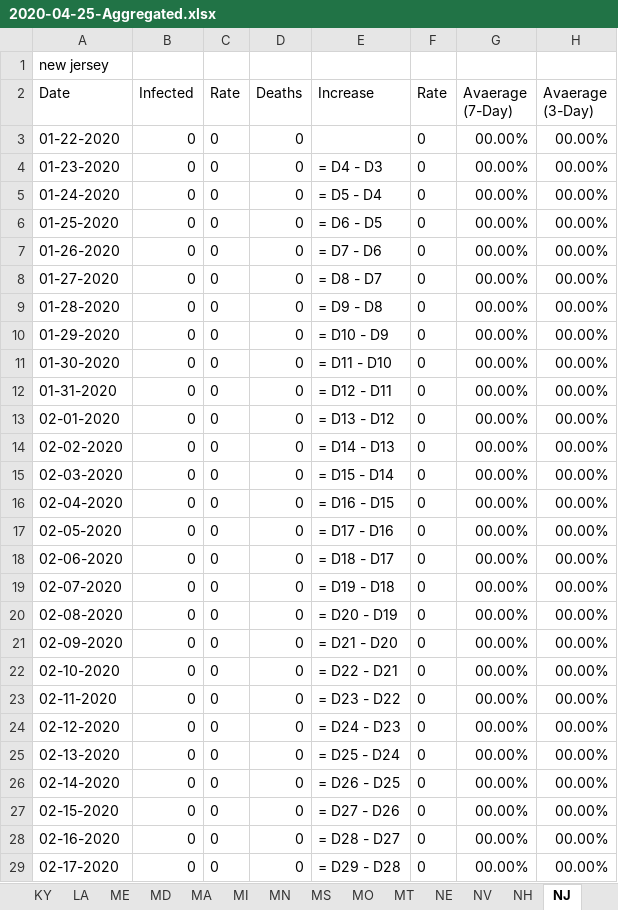
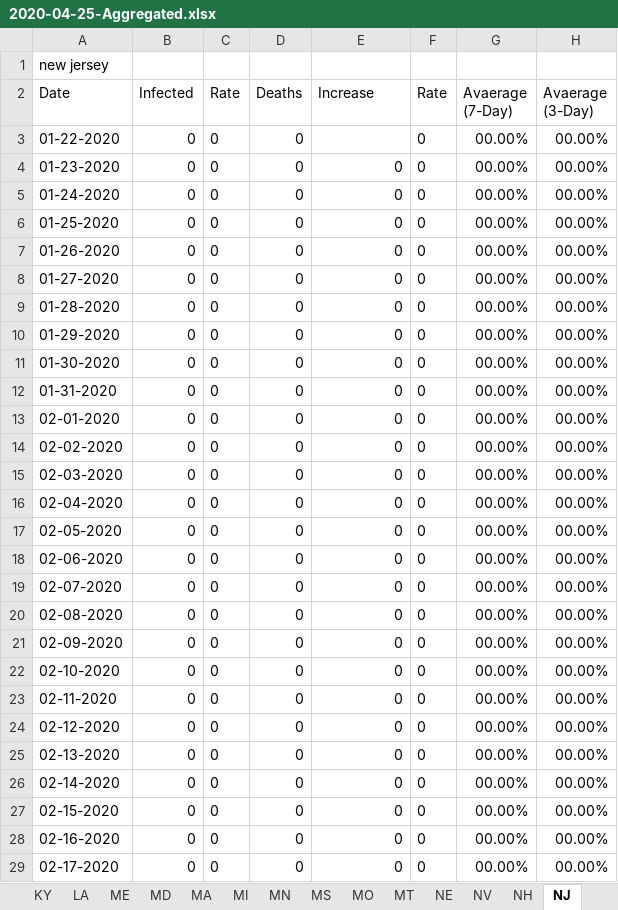
Before and after one commit to CyberCityCircuits/COVID-19-Analysis, an Excel workbook: 2020-04-25-Aggregated.xlsx, sheet NJ, drawn as a sheet; only a part is shown; values as stored, in another font and other column widths than the file's, no borders; formulas without a stored value are shown as written; the diff covers the shown part only; the diff names each change by its address in the sheet, - before the commit and + after, or states it on an @@ line.

```diff
--- a/2020-04-25-Aggregated.xlsx (sheet NJ)
+++ b/2020-04-25-Aggregated.xlsx (sheet NJ)
-E4 (Increase): = D4 - D3
+E4 (Increase): 0
-E5 (Increase): = D5 - D4
+E5 (Increase): 0
-E6 (Increase): = D6 - D5
+E6 (Increase): 0
-E7 (Increase): = D7 - D6
+E7 (Increase): 0
-E8 (Increase): = D8 - D7
+E8 (Increase): 0
-E9 (Increase): = D9 - D8
+E9 (Increase): 0
-E10 (Increase): = D10 - D9
+E10 (Increase): 0
-E11 (Increase): = D11 - D10
+E11 (Increase): 0
-E12 (Increase): = D12 - D11
+E12 (Increase): 0
-E13 (Increase): = D13 - D12
+E13 (Increase): 0
-E14 (Increase): = D14 - D13
+E14 (Increase): 0
-E15 (Increase): = D15 - D14
+E15 (Increase): 0
-E16 (Increase): = D16 - D15
+E16 (Increase): 0
-E17 (Increase): = D17 - D16
+E17 (Increase): 0
-E18 (Increase): = D18 - D17
+E18 (Increase): 0
-E19 (Increase): = D19 - D18
+E19 (Increase): 0
-E20 (Increase): = D20 - D19
+E20 (Increase): 0
-E21 (Increase): = D21 - D20
+E21 (Increase): 0
-E22 (Increase): = D22 - D21
+E22 (Increase): 0
-E23 (Increase): = D23 - D22
+E23 (Increase): 0
-E24 (Increase): = D24 - D23
+E24 (Increase): 0
-E25 (Increase): = D25 - D24
+E25 (Increase): 0
-E26 (Increase): = D26 - D25
+E26 (Increase): 0
-E27 (Increase): = D27 - D26
+E27 (Increase): 0
-E28 (Increase): = D28 - D27
+E28 (Increase): 0
-E29 (Increase): = D29 - D28
+E29 (Increase): 0
```
Also changed, not shown: 254 edited cells elsewhere in this sheet, sheet US, sheet WA, sheet CA, sheet FL, sheet SD, sheet GA, 46 more sheets, other sheet tabs.
